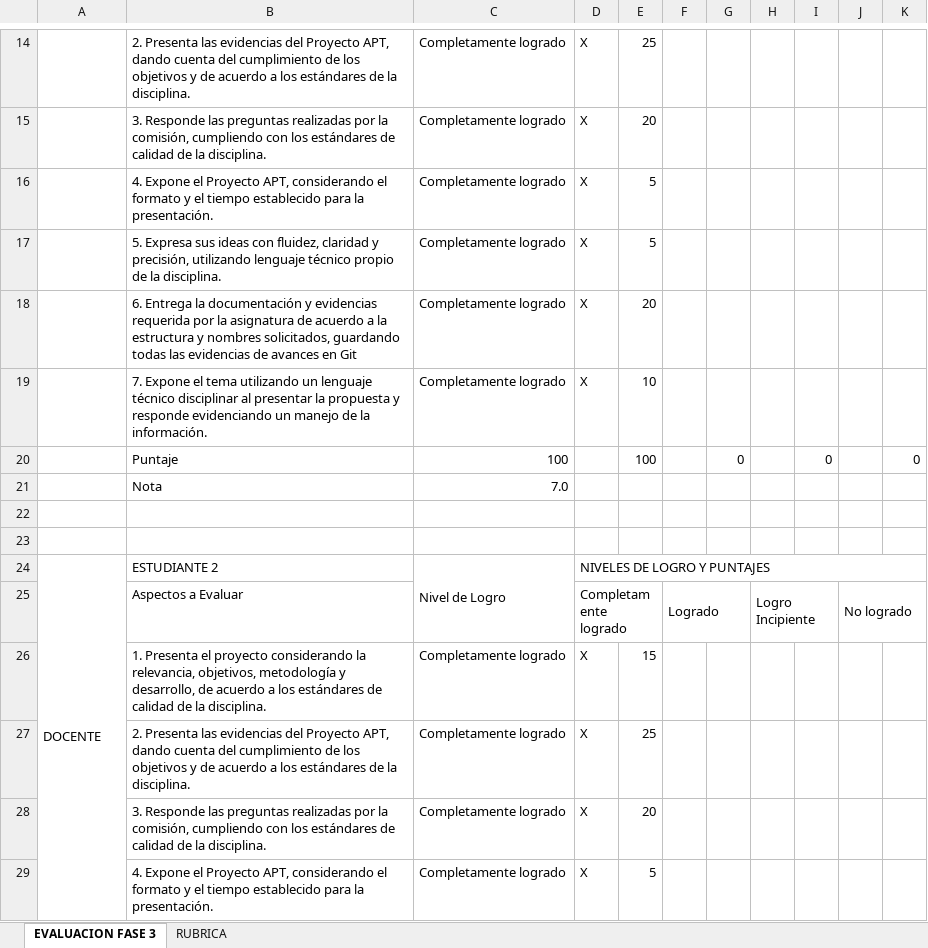
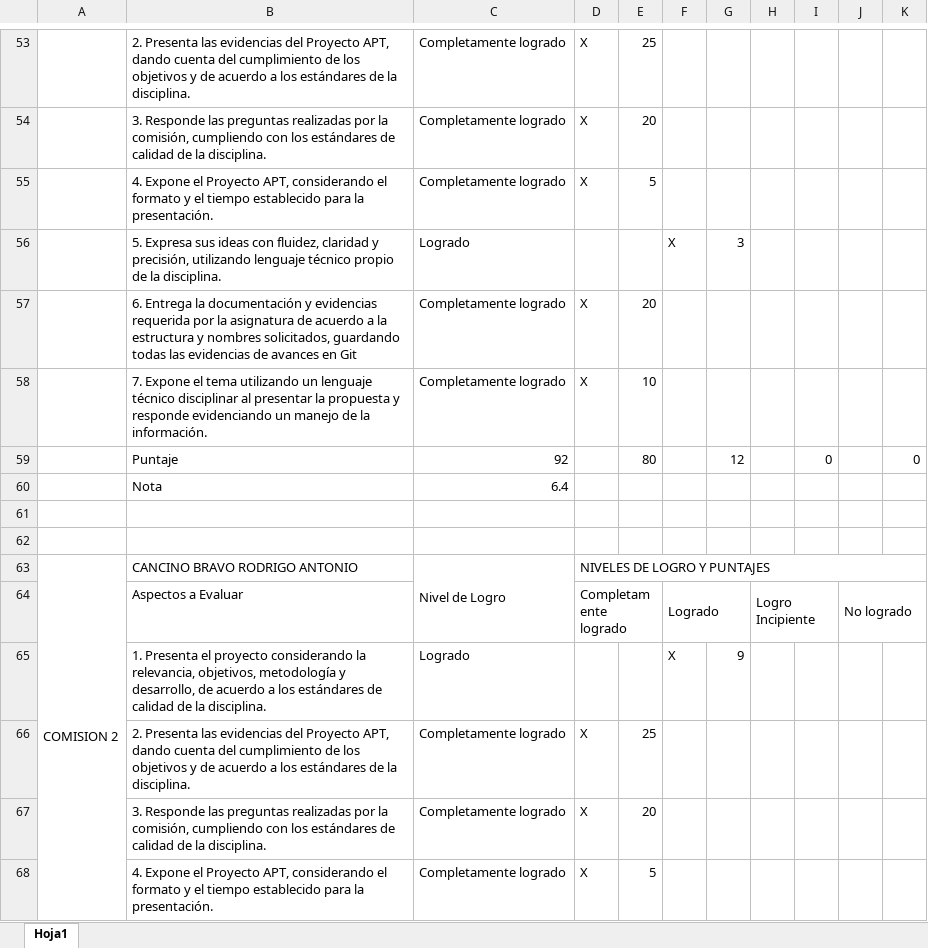
Before and after one commit to Y1tou/PTY4614-Grupo1, an Excel workbook: Fase 3/Evidencias Grupales/PLANILLA DE EVALUACIÓN FASE 3.xlsx, sheet Hoja1, drawn as a sheet; only a part is shown, gaps mark what is left out; values as stored, in another font and other column widths than the file's, no cell formats; conditional formats not drawn; removed rows and columns are numbered as before the commit, all else as after; the diff covers the shown part only; the diff names each change by its address in the sheet, - before the commit and + after, or states it on an @@ line.

Commit message:
Subida Archivos Fase 3

```diff
--- a/Fase 3/Evidencias Grupales/PLANILLA DE EVALUACIÓN FASE 3.xlsx (sheet Hoja1)
+++ b/Fase 3/Evidencias Grupales/PLANILLA DE EVALUACIÓN FASE 3.xlsx (sheet Hoja1)
-sheet tab: EVALUACION FASE 3
+sheet tab: Hoja1
-sheet tab: RUBRICA
+row 56:  | 5. Expresa sus ideas con fluidez, claridad y precisión, utilizando lenguaje técnico propio de la disciplina. | Logrado |  |  | X | 3
-C59: 100
+C59: 92
-E59: 100
+E59: 80
-G59: 0
+G59: 12
-C60: 7.0
+C60: 6.4
-A63: DOCENTE
+A63: COMISION 2
-B63: ESTUDIANTE 2
+B63: CANCINO BRAVO RODRIGO ANTONIO
-row 26:  | 1. Presenta el proyecto considerando la relevancia, objetivos, metodología y desarrollo, de acuerdo a los estándares de calidad de la disciplina. | Completamente logrado | X | 15
+row 65:  | 1. Presenta el proyecto considerando la relevancia, objetivos, metodología y desarrollo, de acuerdo a los estándares de calidad de la disciplina. | Logrado |  |  | X | 9
```
Also changed, not shown: 32 added rows, 33 removed rows, 13 moved rows, 21 edited cells and merged cells elsewhere in this sheet, cell formats, formulas that keep their value, 3 other files.
